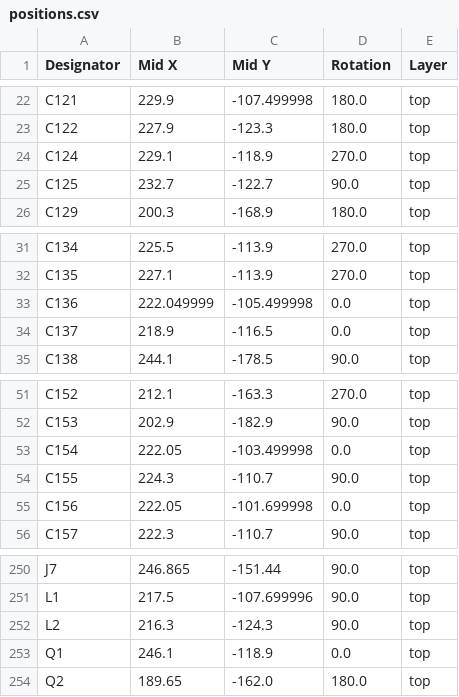
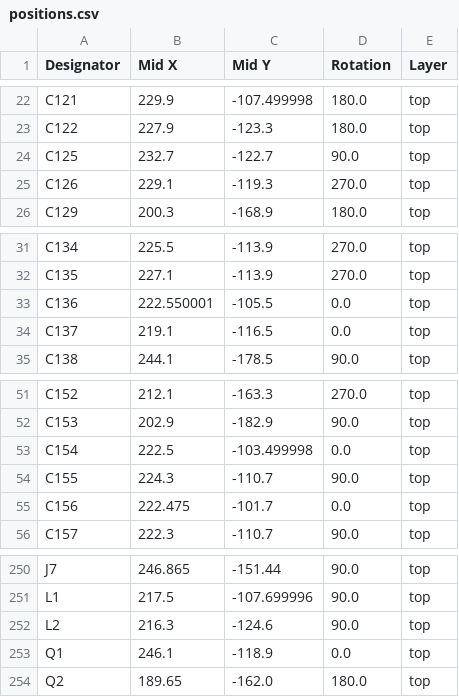
Before and after one commit to TadeuszZakola/BMS, a CSV file: Hardware/production/positions.csv, drawn as a sheet; only a part is shown, gaps mark what is left out.

```diff
--- a/Hardware/production/positions.csv
+++ b/Hardware/production/positions.csv
@@ -23,4 +23,4 @@ C121,229.9,-107.499998,180.0,top
 C122,227.9,-123.3,180.0,top
-C124,229.1,-118.9,270.0,top
 C125,232.7,-122.7,90.0,top
+C126,229.1,-119.3,270.0,top
 C129,200.3,-168.9,180.0,top
@@ -32,4 +32,4 @@ C134,225.5,-113.9,270.0,top
 C135,227.1,-113.9,270.0,top
-C136,222.049999,-105.499998,0.0,top
-C137,218.9,-116.5,0.0,top
+C136,222.550001,-105.5,0.0,top
+C137,219.1,-116.5,0.0,top
 C138,244.1,-178.5,90.0,top
@@ -52,5 +52,5 @@ C152,212.1,-163.3,270.0,top
 C153,202.9,-182.9,90.0,top
-C154,222.05,-103.499998,0.0,top
+C154,222.5,-103.499998,0.0,top
 C155,224.3,-110.7,90.0,top
-C156,222.05,-101.699998,0.0,top
+C156,222.475,-101.7,0.0,top
 C157,222.3,-110.7,90.0,top
@@ -251,3 +251,3 @@ J7,246.865,-151.44,90.0,top
 L1,217.5,-107.699996,90.0,top
-L2,216.3,-124.3,90.0,top
+L2,216.3,-124.6,90.0,top
 Q1,246.1,-118.9,0.0,top
```
Also changed, not shown: Hardware/production/bom.csv, Hardware/production/designators.csv, 34 other files.
